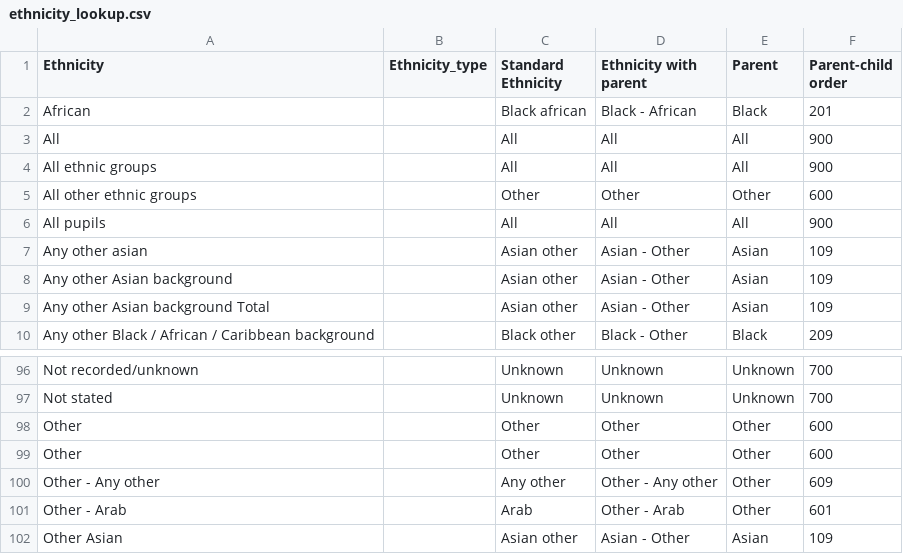
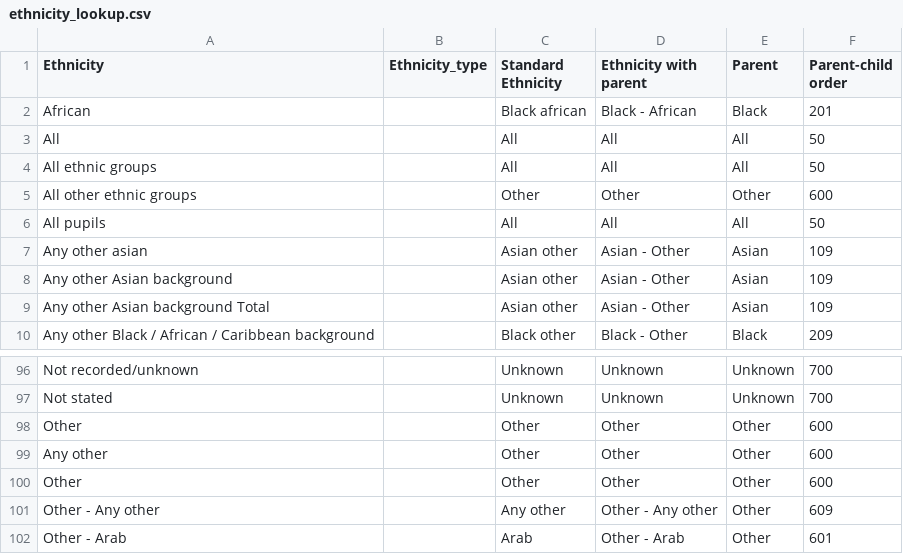
Before and after one commit to ukgov-equality-hub/ethnicity-facts-and-figures, a CSV file: application/data/ethnicity_lookup.csv, drawn as a sheet; only a part is shown, gaps mark what is left out; the shorter side is filled out with more unchanged rows.

```diff
--- a/application/data/ethnicity_lookup.csv
+++ b/application/data/ethnicity_lookup.csv
@@ -2,6 +2,6 @@ Ethnicity,Ethnicity_type,Standard Ethnicity,Ethnicity with parent,Parent,Parent-
 African,,Black african,Black - African,Black,201
-All,,All,All,All,900
-All ethnic groups,,All,All,All,900
+All,,All,All,All,50
+All ethnic groups,,All,All,All,50
 All other ethnic groups,,Other,Other,Other,600
-All pupils,,All,All,All,900
+All pupils,,All,All,All,50
 Any other asian,,Asian other,Asian - Other,Asian,109
@@ -98,2 +98,3 @@ Not stated,,Unknown,Unknown,Unknown,700
 Other,,Other,Other,Other,600
+Any other,,Other,Other,Other,600
 Other ,,Other,Other,Other,600
```
Also changed, not shown: 2 other files.
